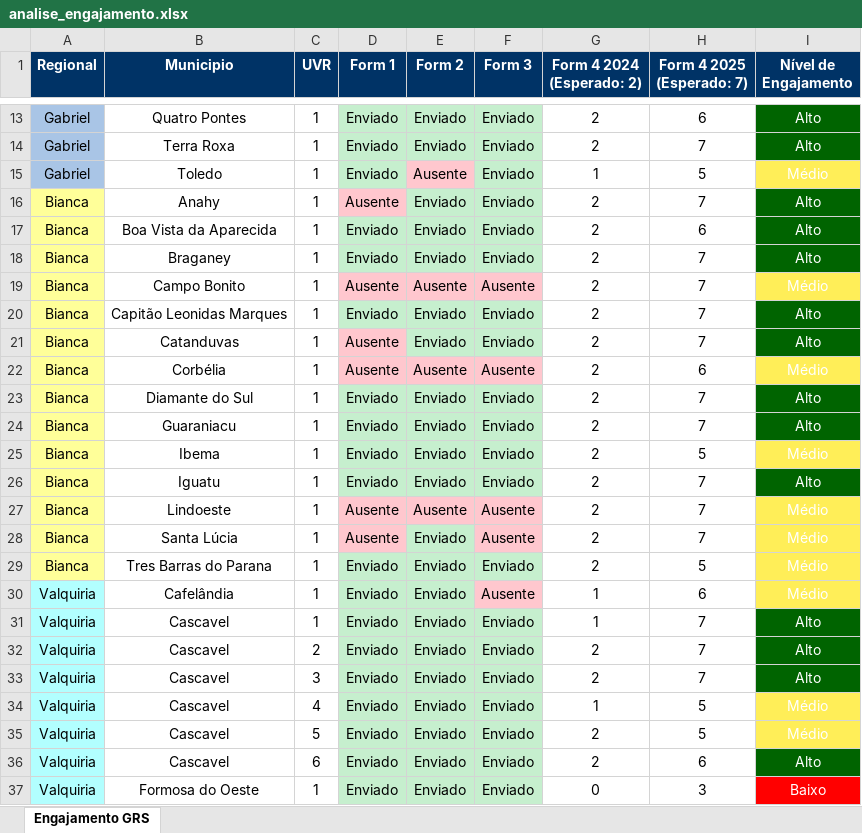
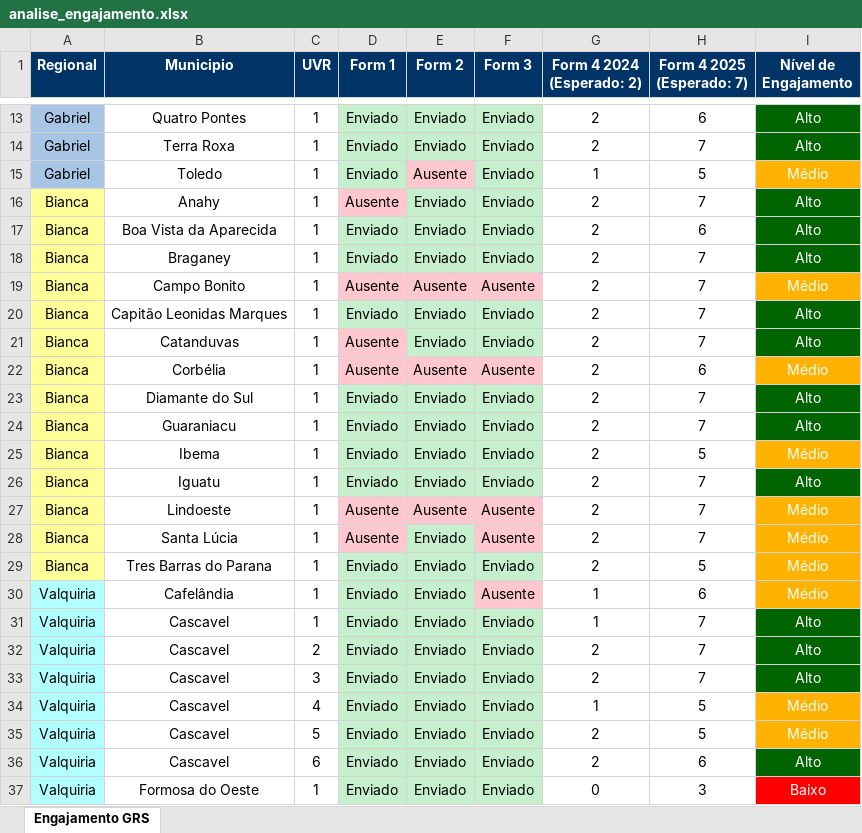
Before and after one commit to Josimarhdev/form_scripts, an Excel workbook: analise_engajamento.xlsx, sheet Engajamento GRS, drawn as a sheet; only a part is shown, gaps mark what is left out; values as stored, in another font and other column widths than the file's, no borders; the diff covers the shown part only; the diff names each change by its address in the sheet, - before the commit and + after, or states it on an @@ line.

Commit message:
estilizacao do engajamento

```diff
--- a/analise_engajamento.xlsx (sheet Engajamento GRS)
+++ b/analise_engajamento.xlsx (sheet Engajamento GRS)
-I15 fill: #FFEE58
+I15 fill: #FFB300
-I19 fill: #FFEE58
+I19 fill: #FFB300
-I22 fill: #FFEE58
+I22 fill: #FFB300
-I25 fill: #FFEE58
+I25 fill: #FFB300
-I27:I30 fill: #FFEE58
+I27:I30 fill: #FFB300
-I34:I35 fill: #FFEE58
+I34:I35 fill: #FFB300
```
Also changed, not shown: cell formats elsewhere in this sheet, 1 other file.
